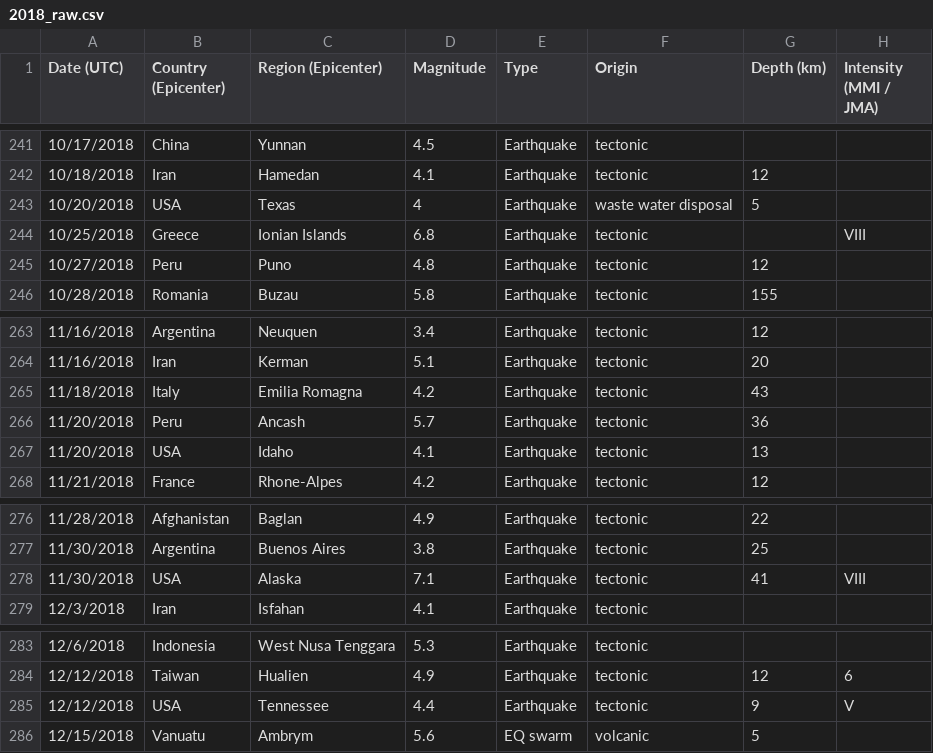
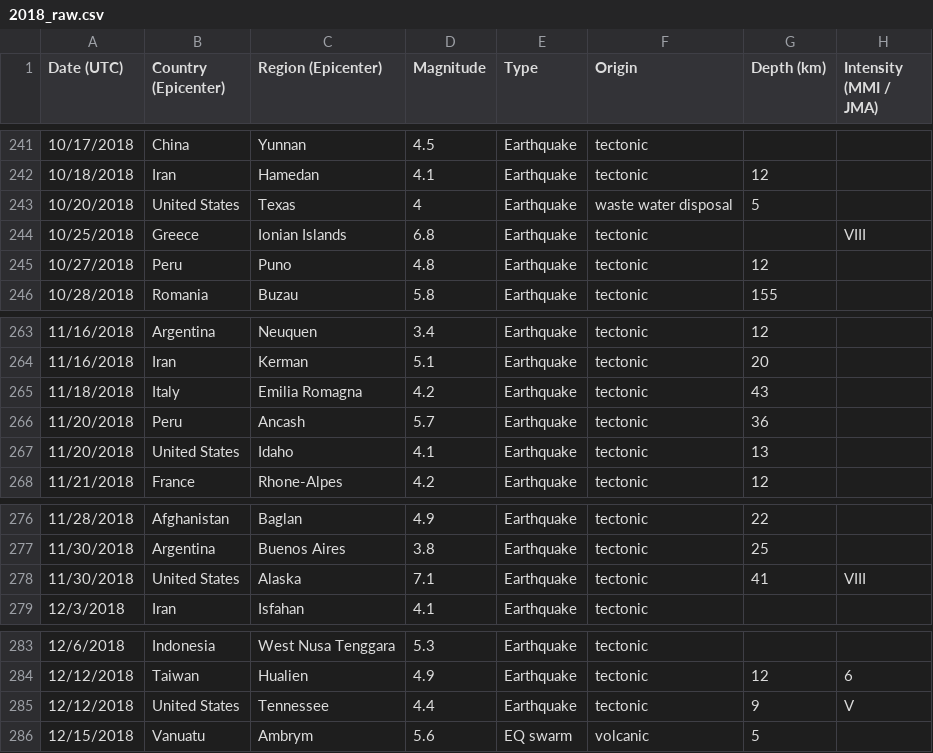
Before and after one commit to pmundot/Earthquakes, a CSV file: Milestone_Team_Fugacity/2018_raw.csv, drawn as a sheet; only a part is shown, gaps mark what is left out; the diff covers the shown part only; the diff names each change by its address in the sheet, - before the commit and + after, or states it on an @@ line.

```diff
--- a/Milestone_Team_Fugacity/2018_raw.csv
+++ b/Milestone_Team_Fugacity/2018_raw.csv
-B243 (Country (Epicenter)): USA
+B243 (Country (Epicenter)): United States
-B267 (Country (Epicenter)): USA
+B267 (Country (Epicenter)): United States
-B278 (Country (Epicenter)): USA
+B278 (Country (Epicenter)): United States
-B285 (Country (Epicenter)): USA
+B285 (Country (Epicenter)): United States
```
Also changed, not shown: 17 edited cells elsewhere in this file, 1 other file.
